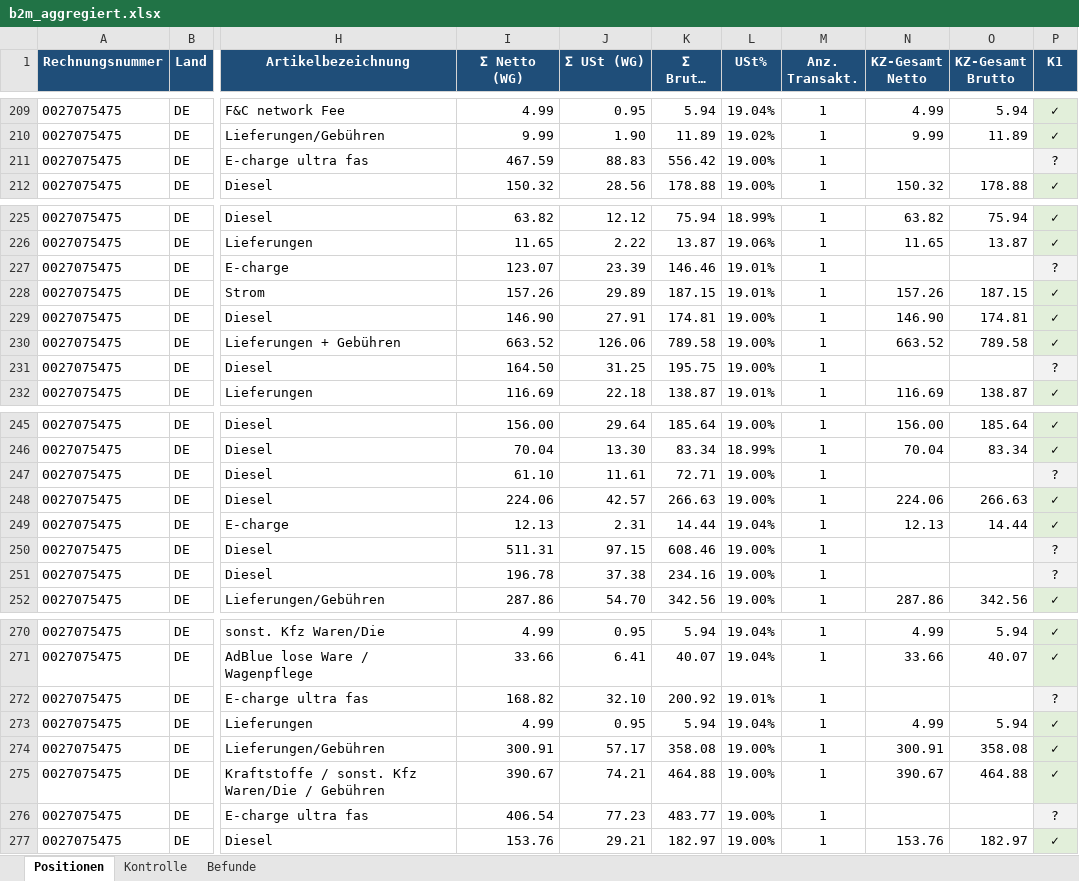
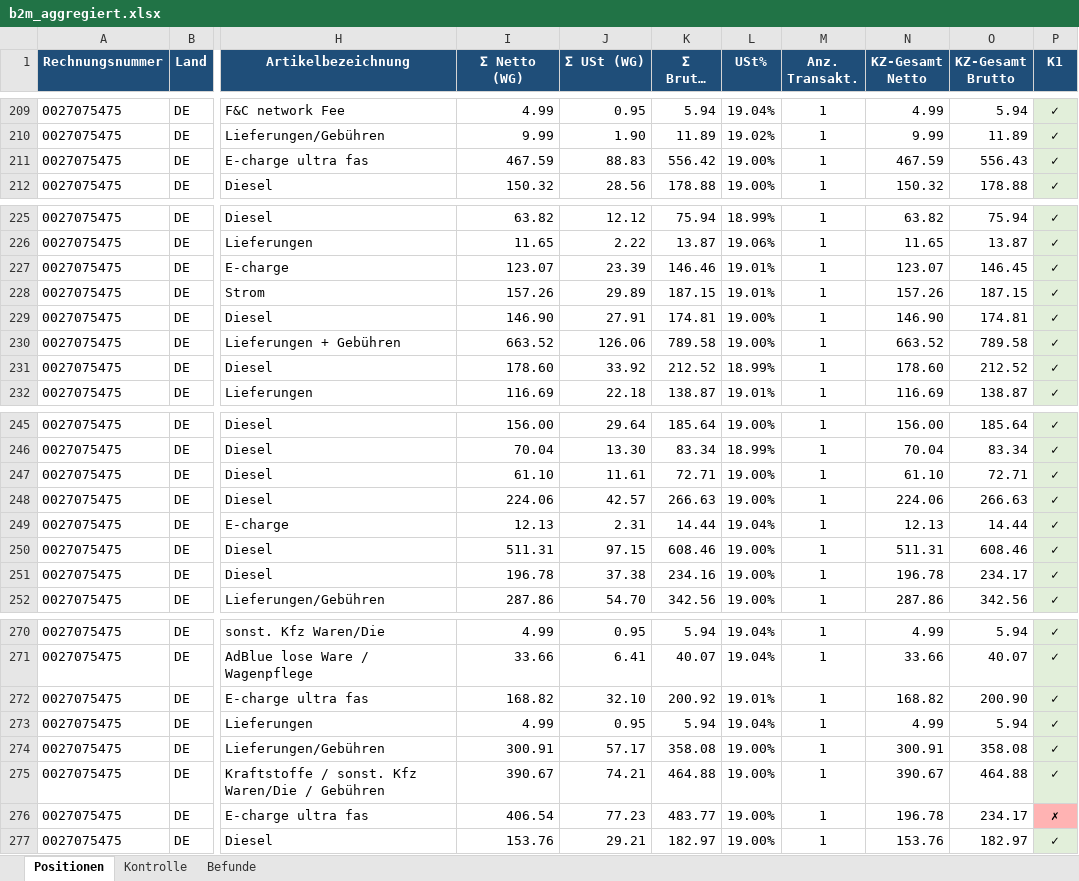
Before and after one commit to cengel-cengel/TMS, an Excel workbook: output/b2m/b2m_aggregiert.xlsx, sheet Positionen, drawn as a sheet; only a part is shown, gaps mark what is left out; long unchanged cells end in …; values as stored, in another font and other column widths than the file's, no borders; the diff covers the shown part only; the diff names each change by its address in the sheet, - before the commit and + after, or states it on an @@ line.

```diff
--- a/output/b2m/b2m_aggregiert.xlsx (sheet Positionen)
+++ b/output/b2m/b2m_aggregiert.xlsx (sheet Positionen)
-N211 (KZ-Gesamt Netto): (empty)
+N211 (KZ-Gesamt Netto): 467.59
-O211 (KZ-Gesamt Brutto): (empty)
+O211 (KZ-Gesamt Brutto): 556.43
-P211 (K1): ?
+P211 (K1): ✓
-N227 (KZ-Gesamt Netto): (empty)
+N227 (KZ-Gesamt Netto): 123.07
-O227 (KZ-Gesamt Brutto): (empty)
+O227 (KZ-Gesamt Brutto): 146.45
-P227 (K1): ?
+P227 (K1): ✓
-I231 (Σ Netto (WG)): 164.50
+I231 (Σ Netto (WG)): 178.60
-J231 (Σ USt (WG)): 31.25
+J231 (Σ USt (WG)): 33.92
-K231 (Σ Brutto (WG)): 195.75
+K231 (Σ Brutto (WG)): 212.52
-L231 (USt%): 19.00%
+L231 (USt%): 18.99%
-N231 (KZ-Gesamt Netto): (empty)
+N231 (KZ-Gesamt Netto): 178.60
-O231 (KZ-Gesamt Brutto): (empty)
+O231 (KZ-Gesamt Brutto): 212.52
-P231 (K1): ?
+P231 (K1): ✓
-N247 (KZ-Gesamt Netto): (empty)
+N247 (KZ-Gesamt Netto): 61.10
-O247 (KZ-Gesamt Brutto): (empty)
+O247 (KZ-Gesamt Brutto): 72.71
-P247 (K1): ?
+P247 (K1): ✓
-N250 (KZ-Gesamt Netto): (empty)
+N250 (KZ-Gesamt Netto): 511.31
-O250 (KZ-Gesamt Brutto): (empty)
+O250 (KZ-Gesamt Brutto): 608.46
-P250:P251 (K1): ?
+P250:P251 (K1): ✓
-N251 (KZ-Gesamt Netto): (empty)
+N251 (KZ-Gesamt Netto): 196.78
-O251 (KZ-Gesamt Brutto): (empty)
+O251 (KZ-Gesamt Brutto): 234.17
-N272 (KZ-Gesamt Netto): (empty)
+N272 (KZ-Gesamt Netto): 168.82
-O272 (KZ-Gesamt Brutto): (empty)
+O272 (KZ-Gesamt Brutto): 200.90
-P272 (K1): ?
+P272 (K1): ✓
-N276 (KZ-Gesamt Netto): (empty)
+N276 (KZ-Gesamt Netto): 196.78
-O276 (KZ-Gesamt Brutto): (empty)
+O276 (KZ-Gesamt Brutto): 234.17
-P276 (K1): ?
+P276 (K1): ✗
-P276 fill: #F2F2F2
+P276 fill: #FFB3B3
```
Also changed, not shown: 3 edited cells elsewhere in this sheet, sheet Kontrolle.
